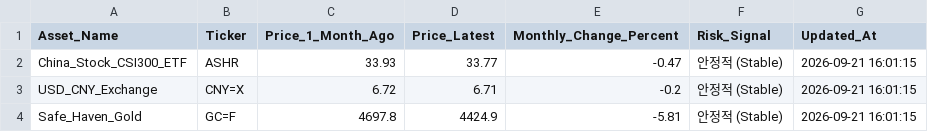
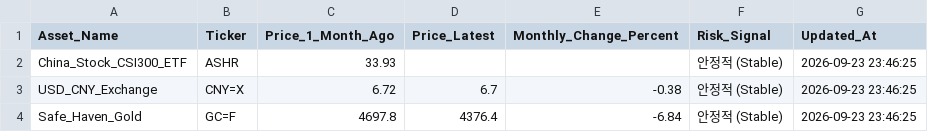
Before and after one commit to heartyhong2002-png/international-analysis, a CSV file: data/signal_gap/financial_proxy_latest.csv, drawn as a sheet.

```diff
--- a/data/signal_gap/financial_proxy_latest.csv
+++ b/data/signal_gap/financial_proxy_latest.csv
@@ -1,4 +1,4 @@
 Asset_Name,Ticker,Price_1_Month_Ago,Price_Latest,Monthly_Change_Percent,Risk_Signal,Updated_At
-China_Stock_CSI300_ETF,ASHR,33.93,33.77,-0.47,안정적 (Stable),2026-09-21 16:01:15
-USD_CNY_Exchange,CNY=X,6.72,6.71,-0.2,안정적 (Stable),2026-09-21 16:01:15
-Safe_Haven_Gold,GC=F,4697.8,4424.9,-5.81,안정적 (Stable),2026-09-21 16:01:15
+China_Stock_CSI300_ETF,ASHR,33.93,,,안정적 (Stable),2026-09-23 23:46:25
+USD_CNY_Exchange,CNY=X,6.72,6.7,-0.38,안정적 (Stable),2026-09-23 23:46:25
+Safe_Haven_Gold,GC=F,4697.8,4376.4,-6.84,안정적 (Stable),2026-09-23 23:46:25
```
Also changed, not shown: data/polls/polls_latest.csv, data/review_log.csv, 8 other files.
